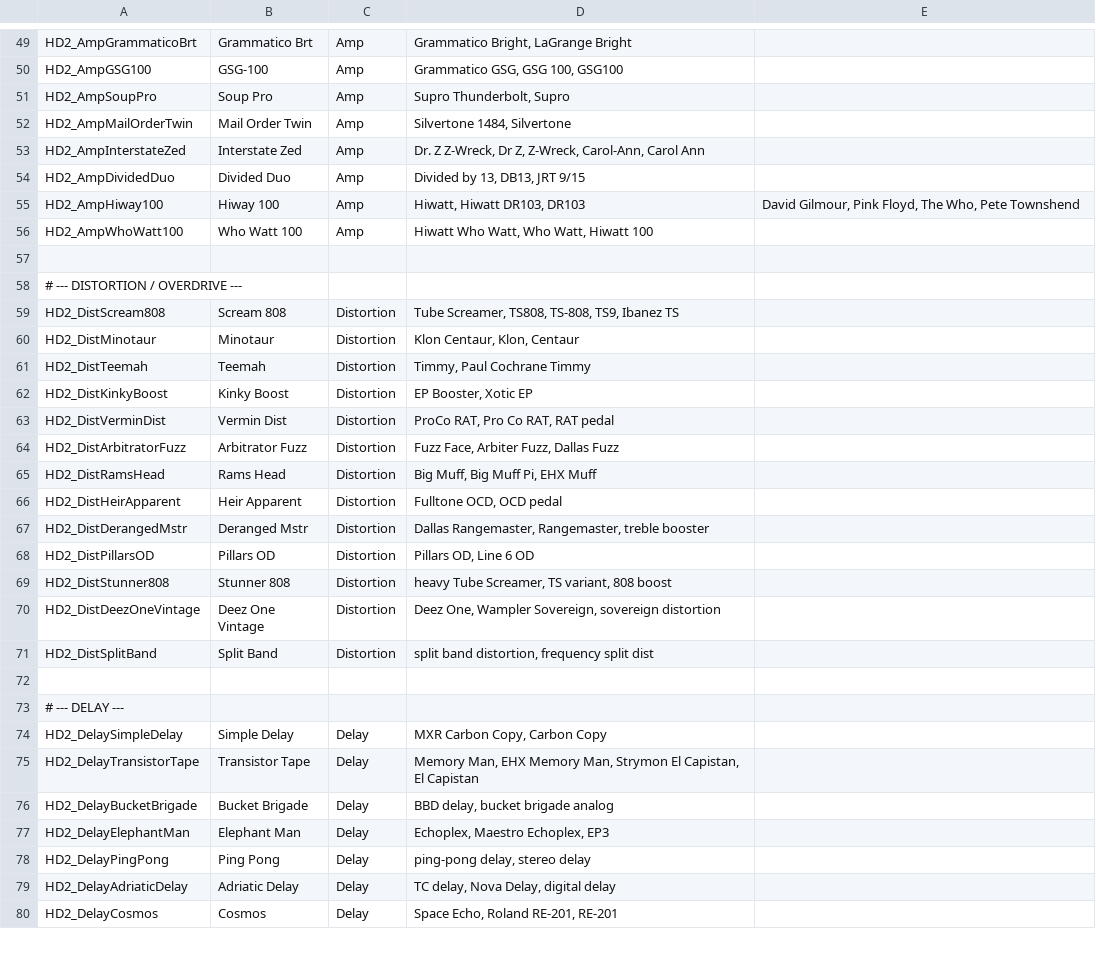
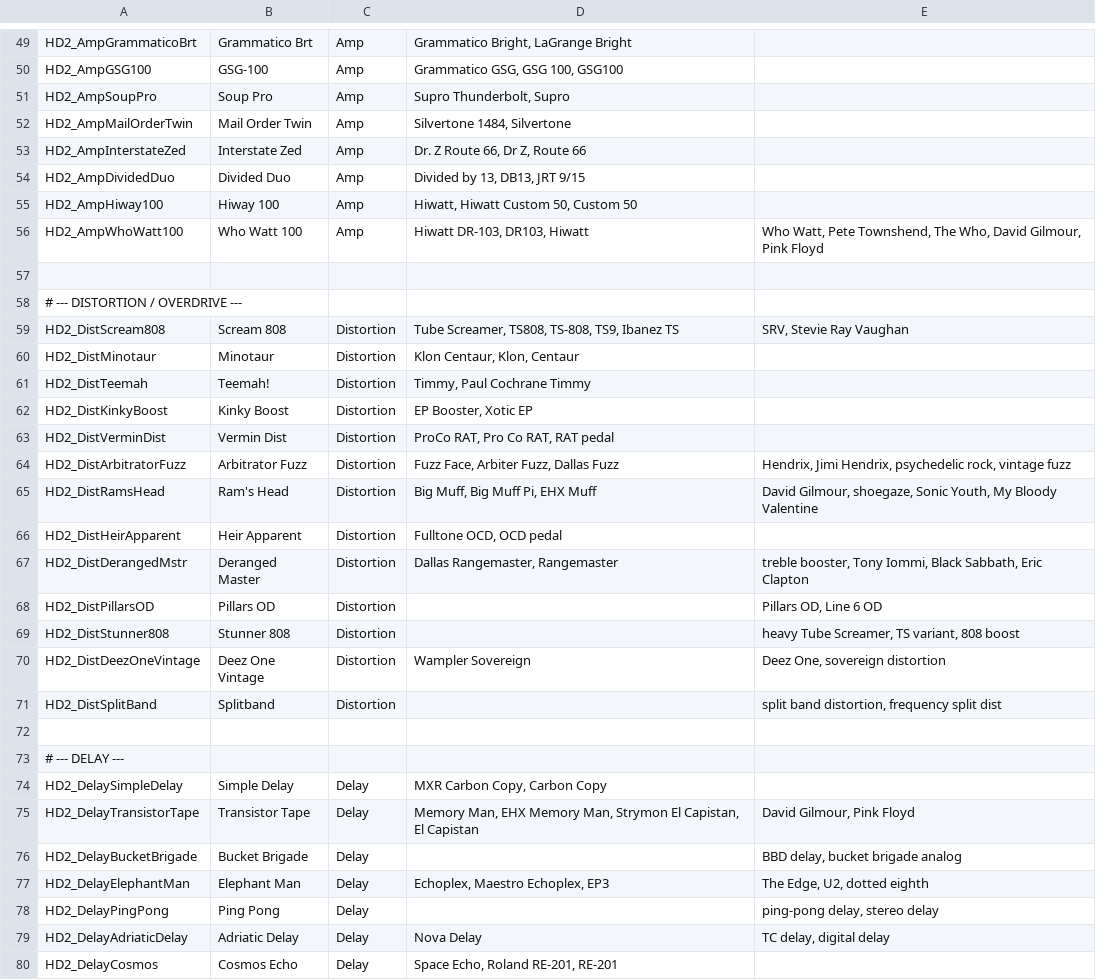
Before and after one commit to edonahue/HX_Stomp_MidiUI, a CSV file: model_aliases.csv, drawn as a sheet; only a part is shown, gaps mark what is left out; the diff covers the shown part only.

```diff
--- a/model_aliases.csv
+++ b/model_aliases.csv
@@ -52,21 +52,21 @@ HD2_AmpSoupPro,Soup Pro,Amp,"Supro Thunderbolt, Supro",
 HD2_AmpMailOrderTwin,Mail Order Twin,Amp,"Silvertone 1484, Silvertone",
-HD2_AmpInterstateZed,Interstate Zed,Amp,"Dr. Z Z-Wreck, Dr Z, Z-Wreck, Carol-Ann, Carol Ann",
+HD2_AmpInterstateZed,Interstate Zed,Amp,"Dr. Z Route 66, Dr Z, Route 66",
 HD2_AmpDividedDuo,Divided Duo,Amp,"Divided by 13, DB13, JRT 9/15",
-HD2_AmpHiway100,Hiway 100,Amp,"Hiwatt, Hiwatt DR103, DR103","David Gilmour, Pink Floyd, The Who, Pete Townshend"
-HD2_AmpWhoWatt100,Who Watt 100,Amp,"Hiwatt Who Watt, Who Watt, Hiwatt 100",
+HD2_AmpHiway100,Hiway 100,Amp,"Hiwatt, Hiwatt Custom 50, Custom 50",
+HD2_AmpWhoWatt100,Who Watt 100,Amp,"Hiwatt DR-103, DR103, Hiwatt","Who Watt, Pete Townshend, The Who, David Gilmour, Pink Floyd"
 
 # --- DISTORTION / OVERDRIVE ---
-HD2_DistScream808,Scream 808,Distortion,"Tube Screamer, TS808, TS-808, TS9, Ibanez TS",
+HD2_DistScream808,Scream 808,Distortion,"Tube Screamer, TS808, TS-808, TS9, Ibanez TS","SRV, Stevie Ray Vaughan"
 HD2_DistMinotaur,Minotaur,Distortion,"Klon Centaur, Klon, Centaur",
-HD2_DistTeemah,Teemah,Distortion,"Timmy, Paul Cochrane Timmy",
+HD2_DistTeemah,Teemah!,Distortion,"Timmy, Paul Cochrane Timmy",
 HD2_DistKinkyBoost,Kinky Boost,Distortion,"EP Booster, Xotic EP",
 HD2_DistVerminDist,Vermin Dist,Distortion,"ProCo RAT, Pro Co RAT, RAT pedal",
-HD2_DistArbitratorFuzz,Arbitrator Fuzz,Distortion,"Fuzz Face, Arbiter Fuzz, Dallas Fuzz",
-HD2_DistRamsHead,Rams Head,Distortion,"Big Muff, Big Muff Pi, EHX Muff",
+HD2_DistArbitratorFuzz,Arbitrator Fuzz,Distortion,"Fuzz Face, Arbiter Fuzz, Dallas Fuzz","Hendrix, Jimi Hendrix, psychedelic rock, vintage fuzz"
+HD2_DistRamsHead,Ram's Head,Distortion,"Big Muff, Big Muff Pi, EHX Muff","David Gilmour, shoegaze, Sonic Youth, My Bloody Valentine"
 HD2_DistHeirApparent,Heir Apparent,Distortion,"Fulltone OCD, OCD pedal",
-HD2_DistDerangedMstr,Deranged Mstr,Distortion,"Dallas Rangemaster, Rangemaster, treble booster",
-HD2_DistPillarsOD,Pillars OD,Distortion,"Pillars OD, Line 6 OD",
-HD2_DistStunner808,Stunner 808,Distortion,"heavy Tube Screamer, TS variant, 808 boost",
-HD2_DistDeezOneVintage,Deez One Vintage,Distortion,"Deez One, Wampler Sovereign, sovereign distortion",
-HD2_DistSplitBand,Split Band,Distortion,"split band distortion, frequency split dist",
+HD2_DistDerangedMstr,Deranged Master,Distortion,"Dallas Rangemaster, Rangemaster","treble booster, Tony Iommi, Black Sabbath, Eric Clapton"
+HD2_DistPillarsOD,Pillars OD,Distortion,,"Pillars OD, Line 6 OD"
+HD2_DistStunner808,Stunner 808,Distortion,,"heavy Tube Screamer, TS variant, 808 boost"
+HD2_DistDeezOneVintage,Deez One Vintage,Distortion,Wampler Sovereign,"Deez One, sovereign distortion"
+HD2_DistSplitBand,Splitband,Distortion,,"split band distortion, frequency split dist"
 
@@ -74,7 +74,7 @@ HD2_DistSplitBand,Split Band,Distortion,"split band distortion, frequency split
 HD2_DelaySimpleDelay,Simple Delay,Delay,"MXR Carbon Copy, Carbon Copy",
-HD2_DelayTransistorTape,Transistor Tape,Delay,"Memory Man, EHX Memory Man, Strymon El Capistan, El Capistan",
-HD2_DelayBucketBrigade,Bucket Brigade,Delay,"BBD delay, bucket brigade analog",
-HD2_DelayElephantMan,Elephant Man,Delay,"Echoplex, Maestro Echoplex, EP3",
-HD2_DelayPingPong,Ping Pong,Delay,"ping-pong delay, stereo delay",
-HD2_DelayAdriaticDelay,Adriatic Delay,Delay,"TC delay, Nova Delay, digital delay",
-HD2_DelayCosmos,Cosmos,Delay,"Space Echo, Roland RE-201, RE-201",
+HD2_DelayTransistorTape,Transistor Tape,Delay,"Memory Man, EHX Memory Man, Strymon El Capistan, El Capistan","David Gilmour, Pink Floyd"
+HD2_DelayBucketBrigade,Bucket Brigade,Delay,,"BBD delay, bucket brigade analog"
+HD2_DelayElephantMan,Elephant Man,Delay,"Echoplex, Maestro Echoplex, EP3","The Edge, U2, dotted eighth"
+HD2_DelayPingPong,Ping Pong,Delay,,"ping-pong delay, stereo delay"
+HD2_DelayAdriaticDelay,Adriatic Delay,Delay,Nova Delay,"TC delay, digital delay"
+HD2_DelayCosmos,Cosmos Echo,Delay,"Space Echo, Roland RE-201, RE-201",
```
Also changed, not shown: 2 removed rows and 70 edited cells elsewhere in this file, 1 other file.
